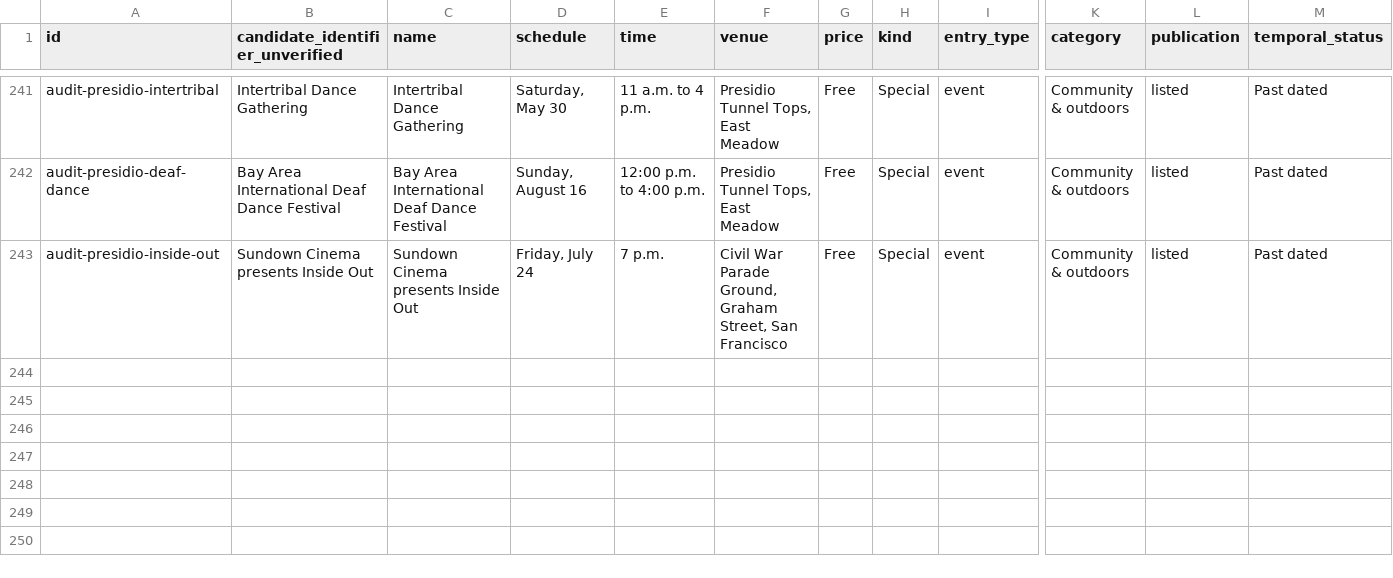
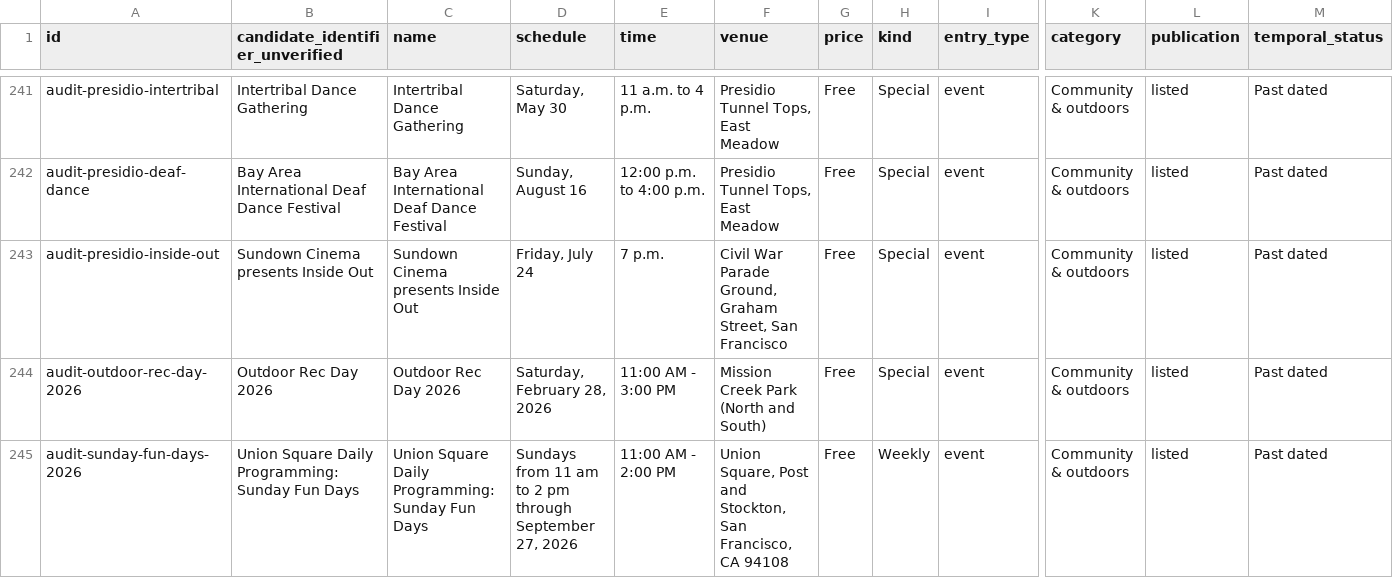
Before and after one commit to buffedlizard55-lab/MaltaProj5, a CSV file: data/review.csv, drawn as a sheet; only a part is shown, gaps mark what is left out; rows hold the shown columns only; the diff covers the shown part only; the diff names each change by its address in the sheet, - before the commit and + after, or states it on an @@ line.

```diff
--- a/data/review.csv
+++ b/data/review.csv
+row 244: audit-outdoor-rec-day-2026 | Outdoor Rec Day 2026 | Outdoor Rec Day 2026 | Saturday, February 28, 2026 | 11:00 AM - 3:00 PM | Mission Creek Park (North and South) | Free | Special | event | Community & outdoors | listed | Past dated
+row 245: audit-sunday-fun-days-2026 | Union Square Daily Programming: Sunday Fun Days | Union Square Daily Programming: Sunday Fun Days | Sundays from 11 am to 2 pm through September 27, 2026 | 11:00 AM - 2:00 PM | Union Square, Post and Stockton, San Francisco, CA 94108 | Free | Weekly | event | Community & outdoors | listed | Past dated
```
Also changed, not shown: 2 added rows and 9 edited cells elsewhere in this file, data/events.csv, 22 other files.
